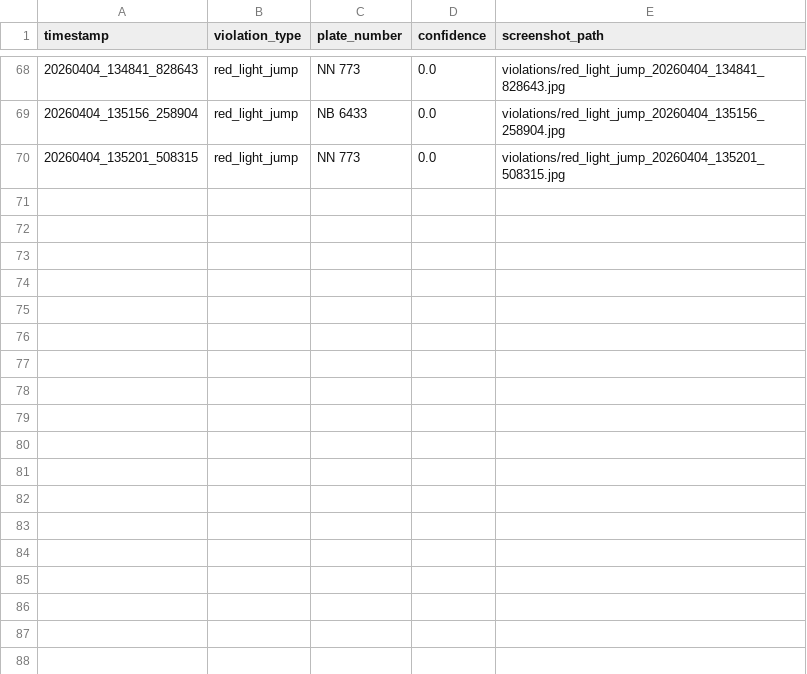
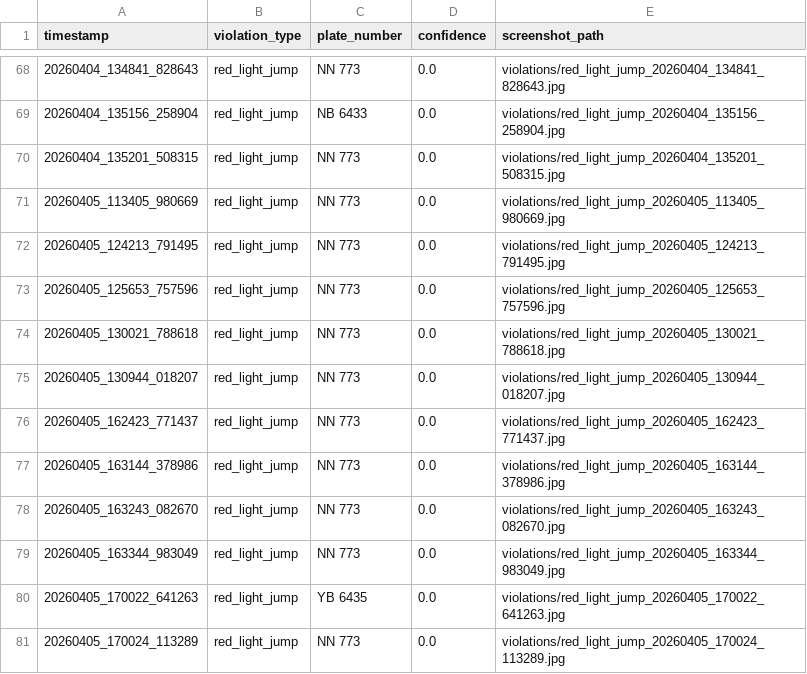
Before and after one commit to Pranavv1039/traffic-signal-violation-detection-, a CSV file: violations_log.csv, drawn as a sheet; only a part is shown, gaps mark what is left out.

Commit message:
Added violation logs for dashboard

```diff
--- a/violations_log.csv
+++ b/violations_log.csv
@@ -70 +70,12 @@ timestamp,violation_type,plate_number,confidence,screenshot_path
 20260404_135201_508315,red_light_jump,NN 773,0.0,violations/red_light_jump_20260404_135201_508315.jpg
+20260405_113405_980669,red_light_jump,NN 773,0.0,violations/red_light_jump_20260405_113405_980669.jpg
+20260405_124213_791495,red_light_jump,NN 773,0.0,violations/red_light_jump_20260405_124213_791495.jpg
+20260405_125653_757596,red_light_jump,NN 773,0.0,violations/red_light_jump_20260405_125653_757596.jpg
+20260405_130021_788618,red_light_jump,NN 773,0.0,violations/red_light_jump_20260405_130021_788618.jpg
+20260405_130944_018207,red_light_jump,NN 773,0.0,violations/red_light_jump_20260405_130944_018207.jpg
+20260405_162423_771437,red_light_jump,NN 773,0.0,violations/red_light_jump_20260405_162423_771437.jpg
+20260405_163144_378986,red_light_jump,NN 773,0.0,violations/red_light_jump_20260405_163144_378986.jpg
+20260405_163243_082670,red_light_jump,NN 773,0.0,violations/red_light_jump_20260405_163243_082670.jpg
+20260405_163344_983049,red_light_jump,NN 773,0.0,violations/red_light_jump_20260405_163344_983049.jpg
+20260405_170022_641263,red_light_jump,YB 6435,0.0,violations/red_light_jump_20260405_170022_641263.jpg
+20260405_170024_113289,red_light_jump,NN 773,0.0,violations/red_light_jump_20260405_170024_113289.jpg
```
Also changed, not shown: helmet_violations_log.csv.
